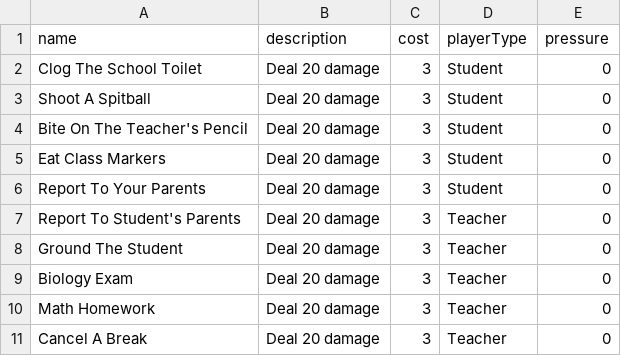
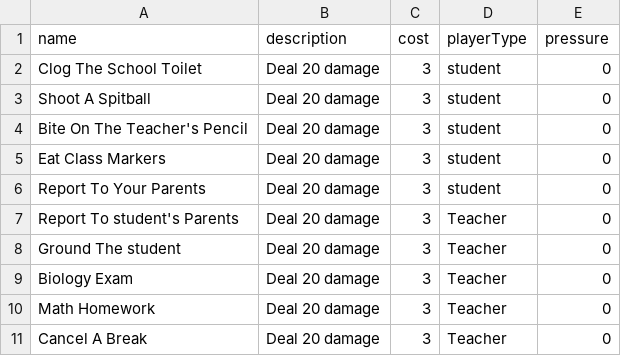
Before and after one commit to Procentaurus/GroupProject, a CSV file: gameMechanics/utils/actionCard_data.csv, drawn as a sheet.

```diff
--- a/gameMechanics/utils/actionCard_data.csv
+++ b/gameMechanics/utils/actionCard_data.csv
@@ -1,9 +1,9 @@
 name,description,cost,playerType,pressure
-Clog The School Toilet,Deal 20 damage,3,Student,0
-Shoot A Spitball,Deal 20 damage,3,Student,0
-Bite On The Teacher's Pencil,Deal 20 damage,3,Student,0
-Eat Class Markers,Deal 20 damage,3,Student,0
-Report To Your Parents,Deal 20 damage,3,Student,0
-Report To Student's Parents,Deal 20 damage,3,Teacher,0
-Ground The Student,Deal 20 damage,3,Teacher,0
+Clog The School Toilet,Deal 20 damage,3,student,0
+Shoot A Spitball,Deal 20 damage,3,student,0
+Bite On The Teacher's Pencil,Deal 20 damage,3,student,0
+Eat Class Markers,Deal 20 damage,3,student,0
+Report To Your Parents,Deal 20 damage,3,student,0
+Report To student's Parents,Deal 20 damage,3,Teacher,0
+Ground The student,Deal 20 damage,3,Teacher,0
 Biology Exam,Deal 20 damage,3,Teacher,0
```
Also changed, not shown: gameMechanics/utils/reactionCard_data.csv, 8 other files.
